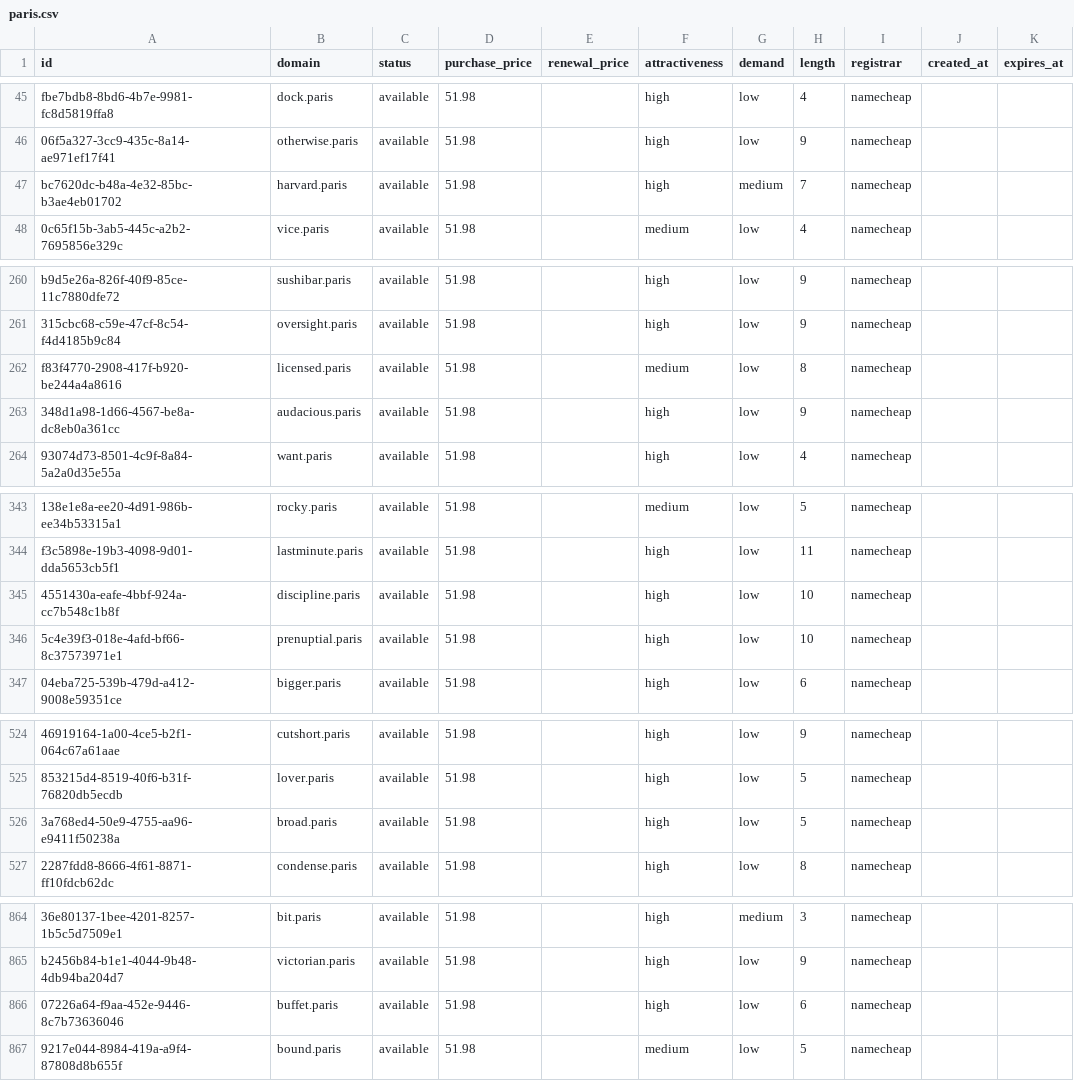
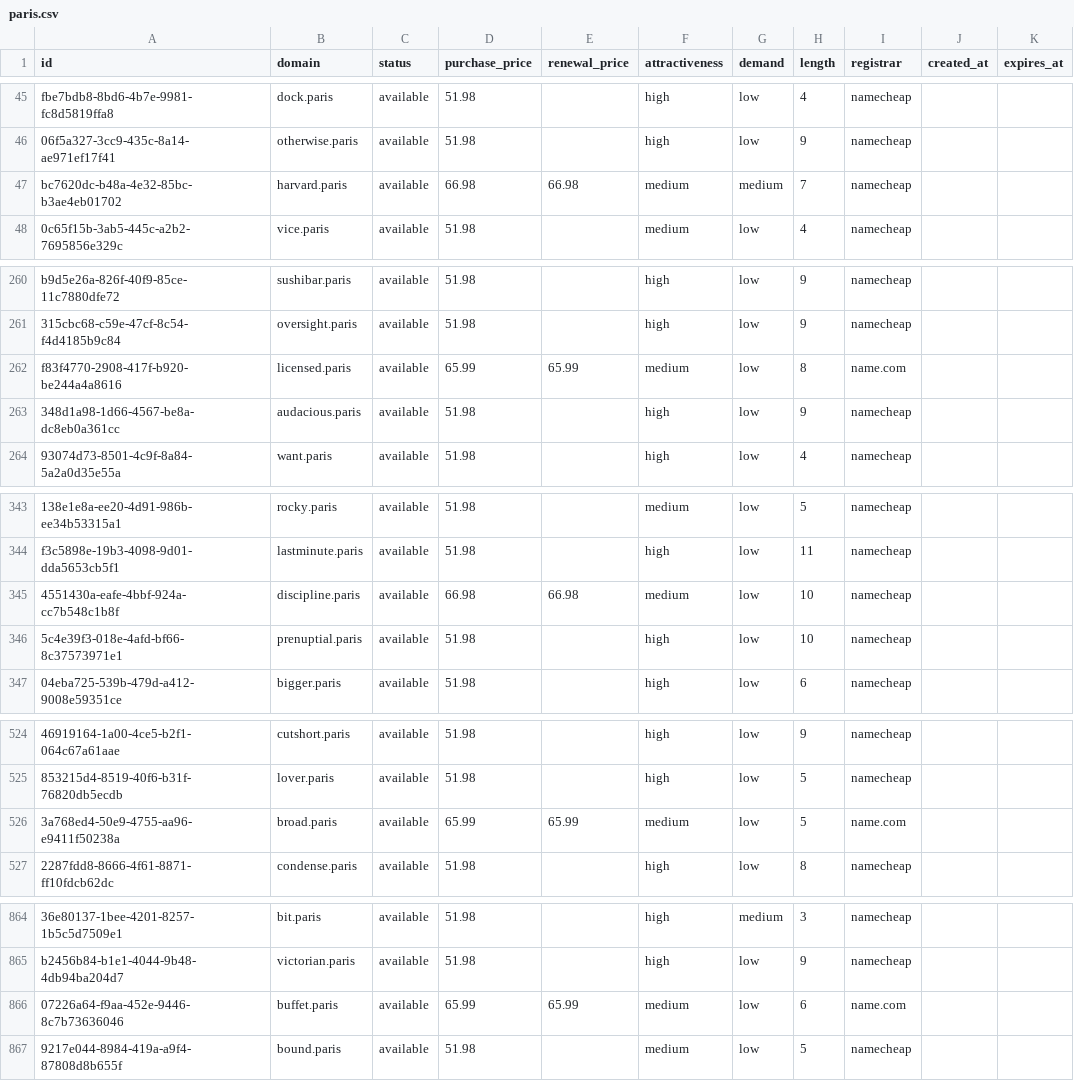
Before and after one commit to UniqueDomains/paris-oneword-domains, a CSV file: paris.csv, drawn as a sheet; only a part is shown, gaps mark what is left out; the diff covers the shown part only; the diff names each change by its address in the sheet, - before the commit and + after, or states it on an @@ line.

Commit message:
Domains update

```diff
--- a/paris.csv
+++ b/paris.csv
-D47 (purchase_price): 51.98
+D47 (purchase_price): 66.98
-E47 (renewal_price): (empty)
+E47 (renewal_price): 66.98
-F47 (attractiveness): high
+F47 (attractiveness): medium
-D262 (purchase_price): 51.98
+D262 (purchase_price): 65.99
-E262 (renewal_price): (empty)
+E262 (renewal_price): 65.99
-I262 (registrar): namecheap
+I262 (registrar): name.com
-D345 (purchase_price): 51.98
+D345 (purchase_price): 66.98
-E345 (renewal_price): (empty)
+E345 (renewal_price): 66.98
-F345 (attractiveness): high
+F345 (attractiveness): medium
-D526 (purchase_price): 51.98
+D526 (purchase_price): 65.99
-E526 (renewal_price): (empty)
+E526 (renewal_price): 65.99
-F526 (attractiveness): high
+F526 (attractiveness): medium
-I526 (registrar): namecheap
+I526 (registrar): name.com
-D866 (purchase_price): 51.98
+D866 (purchase_price): 65.99
-E866 (renewal_price): (empty)
+E866 (renewal_price): 65.99
-F866 (attractiveness): high
+F866 (attractiveness): medium
-I866 (registrar): namecheap
+I866 (registrar): name.com
```
Also changed, not shown: 5 edited cells elsewhere in this file, 4 other files.
